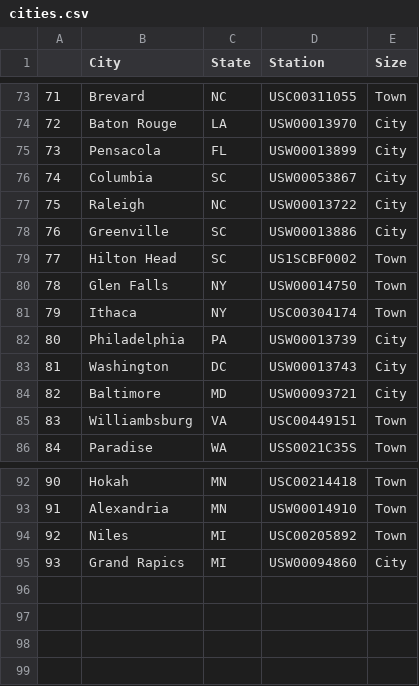
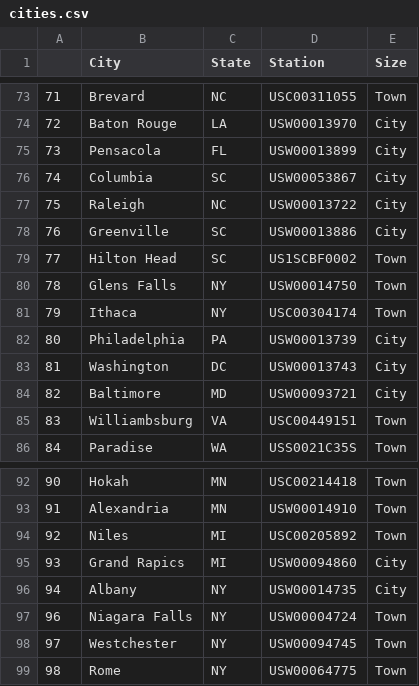
Before and after one commit to AbdullahAlTowsif/astrivium, a CSV file: data/cities.csv, drawn as a sheet; only a part is shown, gaps mark what is left out.

Commit message:
new york figure + a few more cities

```diff
--- a/data/cities.csv
+++ b/data/cities.csv
@@ -79,3 +79,3 @@
 77,Hilton Head,SC,US1SCBF0002,Town
-78,Glen Falls,NY,USW00014750,Town
+78,Glens Falls,NY,USW00014750,Town
 79,Ithaca,NY,USC00304174,Town
@@ -95 +95,5 @@
 93,Grand Rapics,MI,USW00094860,City
+94,Albany,NY,USW00014735,City
+96,Niagara Falls,NY,USW00004724,Town
+97,Westchester,NY,USW00094745,Town
+98,Rome,NY,USW00064775,Town
```
Also changed, not shown: 1 other file.
